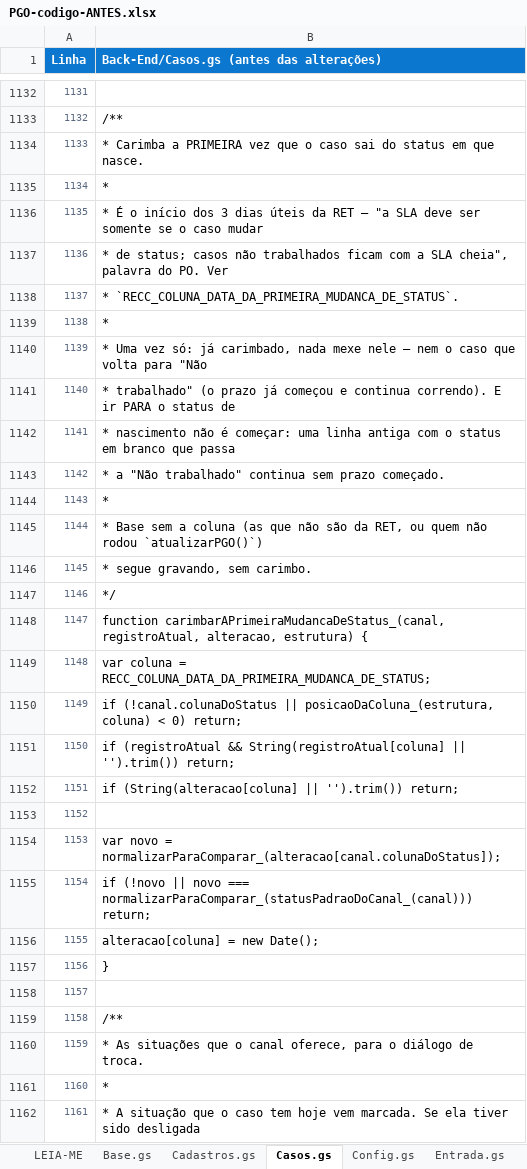
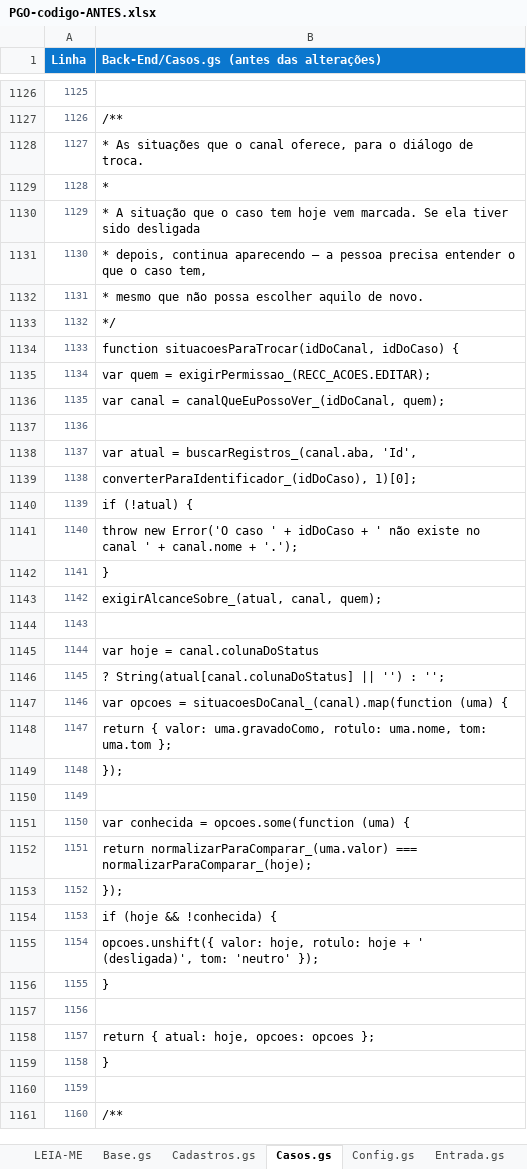
Before and after one commit to IagoPelitero/pgo_prisma_gestao_operacional_google_planilhas, an Excel workbook: Evolucao/pacote/PGO-codigo-ANTES.xlsx, sheet Casos.gs, drawn as a sheet; only a part is shown, gaps mark what is left out; the shorter side is filled out with more unchanged rows; values as stored, in another font and other column widths than the file's, no borders; the diff covers the shown part only; the diff names each change by its address in the sheet, - before the commit and + after, or states it on an @@ line.

```diff
--- a/Evolucao/pacote/PGO-codigo-ANTES.xlsx (sheet Casos.gs)
+++ b/Evolucao/pacote/PGO-codigo-ANTES.xlsx (sheet Casos.gs)
@@ column A (Linha) renumbered from row 1006 down @@
-row 1134: 1133 | * Carimba a PRIMEIRA vez que o caso sai do status em que nasce.
-row 1135: 1134 | *
-row 1136: 1135 | * É o início dos 3 dias úteis da RET — "a SLA deve ser somente se o caso mudar
-row 1137: 1136 | * de status; casos não trabalhados ficam com a SLA cheia", palavra do PO. Ver
-row 1138: 1137 | * `RECC_COLUNA_DATA_DA_PRIMEIRA_MUDANCA_DE_STATUS`.
-row 1139: 1138 | *
-row 1140: 1139 | * Uma vez só: já carimbado, nada mexe nele — nem o caso que volta para "Não
-row 1141: 1140 | * trabalhado" (o prazo já começou e continua correndo). E ir PARA o status de
-row 1142: 1141 | * nascimento não é começar: uma linha antiga com o status em branco que passa
-row 1143: 1142 | * a "Não trabalhado" continua sem prazo começado.
-row 1144: 1143 | *
-row 1145: 1144 | * Base sem a coluna (as que não são da RET, ou quem não rodou `atualizarPGO()`)
-row 1146: 1145 | * segue gravando, sem carimbo.
-row 1147: 1146 | */
-row 1148: 1147 | function carimbarAPrimeiraMudancaDeStatus_(canal, registroAtual, alteracao, estrutura) {
-row 1149: 1148 | var coluna = RECC_COLUNA_DATA_DA_PRIMEIRA_MUDANCA_DE_STATUS;
-row 1150: 1149 | if (!canal.colunaDoStatus || posicaoDaColuna_(estrutura, coluna) < 0) return;
-row 1151: 1150 | if (registroAtual && String(registroAtual[coluna] || '').trim()) return;
-row 1152: 1151 | if (String(alteracao[coluna] || '').trim()) return;
-row 1153: 1152
-row 1154: 1153 | var novo = normalizarParaComparar_(alteracao[canal.colunaDoStatus]);
-row 1155: 1154 | if (!novo || novo === normalizarParaComparar_(statusPadraoDoCanal_(canal))) return;
-row 1156: 1155 | alteracao[coluna] = new Date();
-row 1157: 1156 | }
-row 1158: 1157
-row 1159: 1158 | /**
```
Also changed, not shown: 26 removed rows and 10 edited cells elsewhere in this sheet, sheet Instalacao.gs, sheet Trabalho.html, sheet Indicadores.gs, sheet Estilos.html, sheet Base.gs, Evolucao/pacote/PGO-codigo-completo.xlsx, Evolucao/pacote/PGO-mudancas.xlsx, 20 other files.
